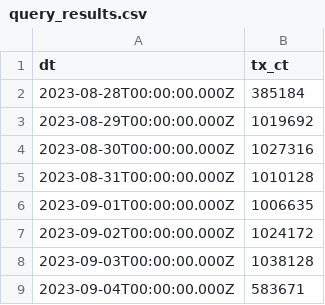
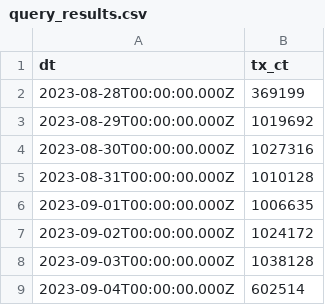
Before and after one commit to Demoniarc/ocean_data_nfts, a CSV file: query_results.csv, drawn as a sheet.

```diff
--- a/query_results.csv
+++ b/query_results.csv
@@ -1,3 +1,3 @@
 dt,tx_ct
-2023-08-28T00:00:00.000Z,385184
+2023-08-28T00:00:00.000Z,369199
 2023-08-29T00:00:00.000Z,1019692
@@ -8,2 +8,2 @@ dt,tx_ct
 2023-09-03T00:00:00.000Z,1038128
-2023-09-04T00:00:00.000Z,583671
+2023-09-04T00:00:00.000Z,602514
```
Also changed, not shown: 1 other file.
